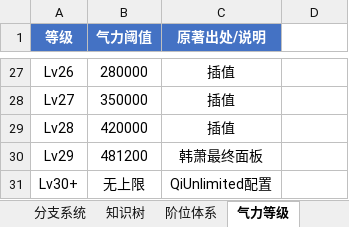
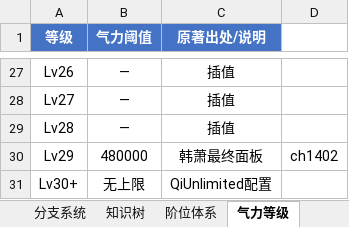
Before and after one commit to Ninefish-yj/The-Legendary-Mechanic, an Excel workbook: 超神机械师_职业链设定表.xlsx, sheet 气力等级, drawn as a sheet; only a part is shown, gaps mark what is left out; values as stored, in another font and other column widths than the file's, no borders; the diff covers the shown part only; the diff names each change by its address in the sheet, - before the commit and + after, or states it on an @@ line.

```diff
--- a/超神机械师_职业链设定表.xlsx (sheet 气力等级)
+++ b/超神机械师_职业链设定表.xlsx (sheet 气力等级)
-B27 (气力阈值): 280000
+B27 (气力阈值): —
-B28 (气力阈值): 350000
+B28 (气力阈值): —
-B29 (气力阈值): 420000
+B29 (气力阈值): —
-B30 (气力阈值): 481200
+B30 (气力阈值): 480000
-D30: (empty)
+D30: ch1402
```
Also changed, not shown: 42 edited cells elsewhere in this sheet, sheet 阶位体系, sheet 机械系职业链, sheet 知识树.
